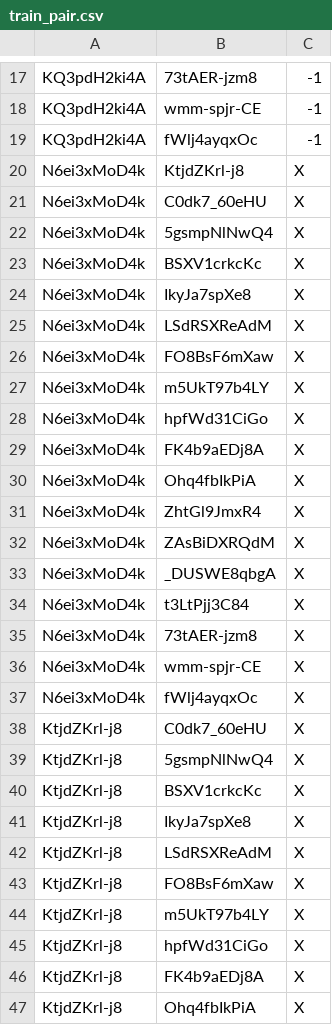
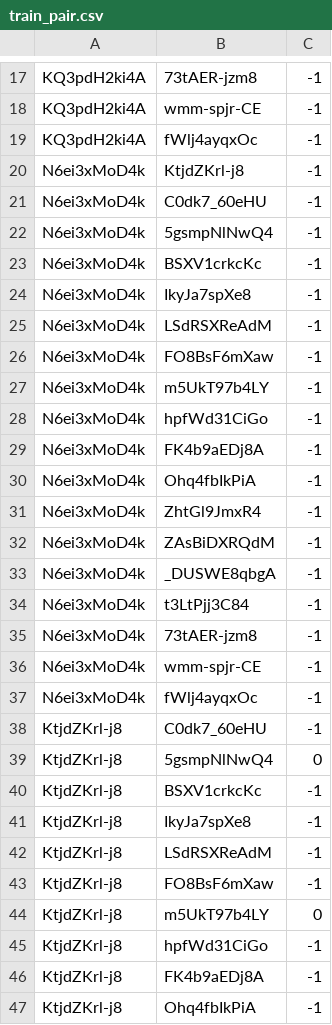
Before and after one commit to smygw72/P-KAI, a CSV file: app/annotation/2/train_pair.csv, drawn as a sheet; only a part is shown, gaps mark what is left out; the diff covers the shown part only.

Commit message:
updated and finished all annotations

```diff
--- a/app/annotation/2/train_pair.csv
+++ b/app/annotation/2/train_pair.csv
@@ -19,29 +19,29 @@ KQ3pdH2ki4A,wmm-spjr-CE,-1
 KQ3pdH2ki4A,fWlj4ayqxOc,-1
-N6ei3xMoD4k,KtjdZKrl-j8,X
-N6ei3xMoD4k,C0dk7_60eHU,X
-N6ei3xMoD4k,5gsmpNlNwQ4,X
-N6ei3xMoD4k,BSXV1crkcKc,X
-N6ei3xMoD4k,IkyJa7spXe8,X
-N6ei3xMoD4k,LSdRSXReAdM,X
-N6ei3xMoD4k,FO8BsF6mXaw,X
-N6ei3xMoD4k,m5UkT97b4LY,X
-N6ei3xMoD4k,hpfWd31CiGo,X
-N6ei3xMoD4k,FK4b9aEDj8A,X
-N6ei3xMoD4k,Ohq4fbIkPiA,X
-N6ei3xMoD4k,ZhtGl9JmxR4,X
-N6ei3xMoD4k,ZAsBiDXRQdM,X
-N6ei3xMoD4k,_DUSWE8qbgA,X
-N6ei3xMoD4k,t3LtPjj3C84,X
-N6ei3xMoD4k,73tAER-jzm8,X
-N6ei3xMoD4k,wmm-spjr-CE,X
-N6ei3xMoD4k,fWlj4ayqxOc,X
-KtjdZKrl-j8,C0dk7_60eHU,X
-KtjdZKrl-j8,5gsmpNlNwQ4,X
-KtjdZKrl-j8,BSXV1crkcKc,X
-KtjdZKrl-j8,IkyJa7spXe8,X
-KtjdZKrl-j8,LSdRSXReAdM,X
-KtjdZKrl-j8,FO8BsF6mXaw,X
-KtjdZKrl-j8,m5UkT97b4LY,X
-KtjdZKrl-j8,hpfWd31CiGo,X
-KtjdZKrl-j8,FK4b9aEDj8A,X
-KtjdZKrl-j8,Ohq4fbIkPiA,X
+N6ei3xMoD4k,KtjdZKrl-j8,-1
+N6ei3xMoD4k,C0dk7_60eHU,-1
+N6ei3xMoD4k,5gsmpNlNwQ4,-1
+N6ei3xMoD4k,BSXV1crkcKc,-1
+N6ei3xMoD4k,IkyJa7spXe8,-1
+N6ei3xMoD4k,LSdRSXReAdM,-1
+N6ei3xMoD4k,FO8BsF6mXaw,-1
+N6ei3xMoD4k,m5UkT97b4LY,-1
+N6ei3xMoD4k,hpfWd31CiGo,-1
+N6ei3xMoD4k,FK4b9aEDj8A,-1
+N6ei3xMoD4k,Ohq4fbIkPiA,-1
+N6ei3xMoD4k,ZhtGl9JmxR4,-1
+N6ei3xMoD4k,ZAsBiDXRQdM,-1
+N6ei3xMoD4k,_DUSWE8qbgA,-1
+N6ei3xMoD4k,t3LtPjj3C84,-1
+N6ei3xMoD4k,73tAER-jzm8,-1
+N6ei3xMoD4k,wmm-spjr-CE,-1
+N6ei3xMoD4k,fWlj4ayqxOc,-1
+KtjdZKrl-j8,C0dk7_60eHU,-1
+KtjdZKrl-j8,5gsmpNlNwQ4,0
+KtjdZKrl-j8,BSXV1crkcKc,-1
+KtjdZKrl-j8,IkyJa7spXe8,-1
+KtjdZKrl-j8,LSdRSXReAdM,-1
+KtjdZKrl-j8,FO8BsF6mXaw,-1
+KtjdZKrl-j8,m5UkT97b4LY,0
+KtjdZKrl-j8,hpfWd31CiGo,-1
+KtjdZKrl-j8,FK4b9aEDj8A,-1
+KtjdZKrl-j8,Ohq4fbIkPiA,-1
```
Also changed, not shown: 23 edited cells elsewhere in this file, app/annotation/0/test_pair.csv, app/annotation/0/train_pair.csv, 3 other files.
